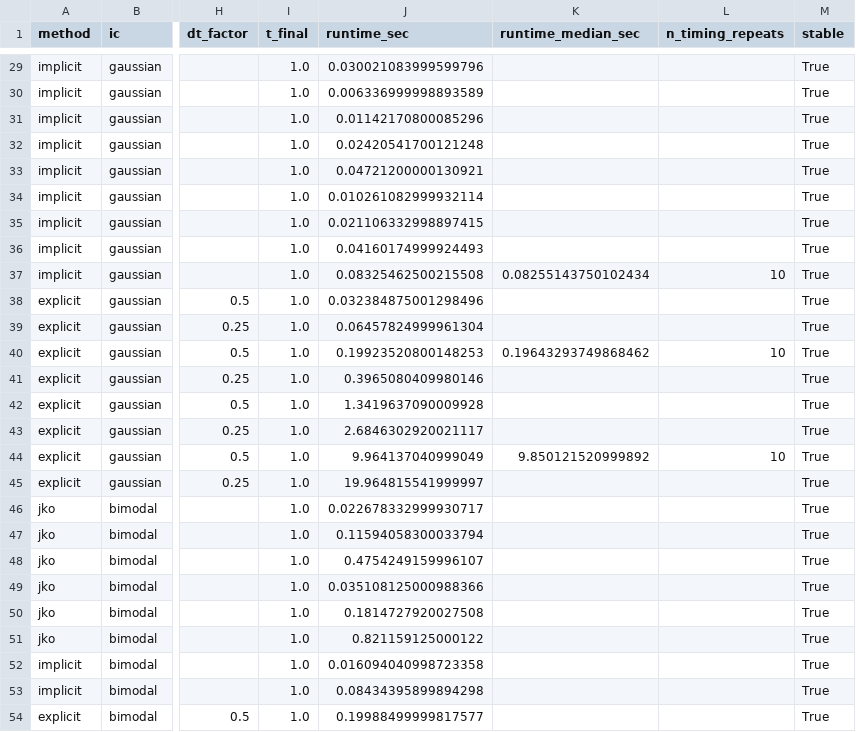
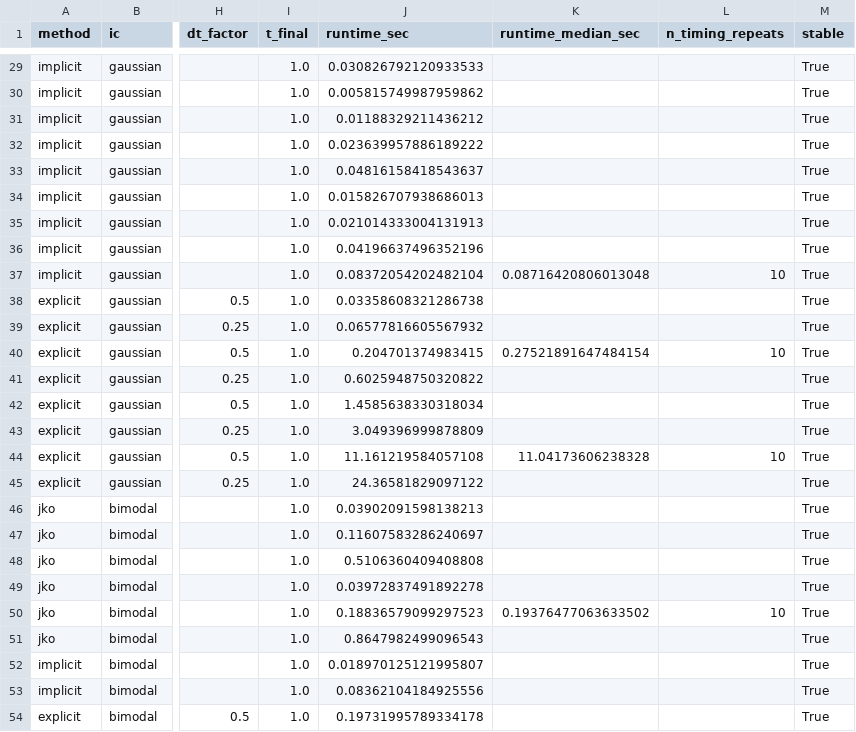
Before and after one commit to gigichen880/wasserstein-finance, a CSV file: results/exp09_convergence.csv, drawn as a sheet; only a part is shown, gaps mark what is left out; the diff covers the shown part only; the diff names each change by its address in the sheet, - before the commit and + after, or states it on an @@ line.

```diff
--- a/results/exp09_convergence.csv
+++ b/results/exp09_convergence.csv
-J29 (runtime_sec): 0.030021083999599796
+J29 (runtime_sec): 0.030826792120933533
-J30 (runtime_sec): 0.006336999998893589
+J30 (runtime_sec): 0.005815749987959862
-J31 (runtime_sec): 0.01142170800085296
+J31 (runtime_sec): 0.01188329211436212
-J32 (runtime_sec): 0.02420541700121248
+J32 (runtime_sec): 0.023639957886189222
-J33 (runtime_sec): 0.04721200000130921
+J33 (runtime_sec): 0.04816158418543637
-J34 (runtime_sec): 0.010261082999932114
+J34 (runtime_sec): 0.015826707938686013
-J35 (runtime_sec): 0.021106332998897415
+J35 (runtime_sec): 0.021014333004131913
-J36 (runtime_sec): 0.04160174999924493
+J36 (runtime_sec): 0.04196637496352196
-J37 (runtime_sec): 0.08325462500215508
+J37 (runtime_sec): 0.08372054202482104
-K37 (runtime_median_sec): 0.08255143750102434
+K37 (runtime_median_sec): 0.08716420806013048
-J38 (runtime_sec): 0.032384875001298496
+J38 (runtime_sec): 0.03358608321286738
-J39 (runtime_sec): 0.06457824999961304
+J39 (runtime_sec): 0.06577816605567932
-J40 (runtime_sec): 0.19923520800148253
+J40 (runtime_sec): 0.204701374983415
-K40 (runtime_median_sec): 0.19643293749868462
+K40 (runtime_median_sec): 0.27521891647484154
-J41 (runtime_sec): 0.3965080409980146
+J41 (runtime_sec): 0.6025948750320822
-J42 (runtime_sec): 1.3419637090009928
+J42 (runtime_sec): 1.4585638330318034
-J43 (runtime_sec): 2.6846302920021117
+J43 (runtime_sec): 3.049396999878809
-J44 (runtime_sec): 9.964137040999049
+J44 (runtime_sec): 11.161219584057108
-K44 (runtime_median_sec): 9.850121520999892
+K44 (runtime_median_sec): 11.04173606238328
-J45 (runtime_sec): 19.964815541999997
+J45 (runtime_sec): 24.36581829097122
-J46 (runtime_sec): 0.022678332999930717
+J46 (runtime_sec): 0.03902091598138213
-J47 (runtime_sec): 0.11594058300033794
+J47 (runtime_sec): 0.11607583286240697
-J48 (runtime_sec): 0.4754249159996107
+J48 (runtime_sec): 0.5106360409408808
-J49 (runtime_sec): 0.035108125000988366
+J49 (runtime_sec): 0.03972837491892278
-J50 (runtime_sec): 0.1814727920027508
+J50 (runtime_sec): 0.18836579099297523
-K50 (runtime_median_sec): (empty)
+K50 (runtime_median_sec): 0.19376477063633502
-L50 (n_timing_repeats): (empty)
+L50 (n_timing_repeats): 10
-J51 (runtime_sec): 0.821159125000122
+J51 (runtime_sec): 0.8647982499096543
-J52 (runtime_sec): 0.016094040998723358
+J52 (runtime_sec): 0.018970125121995807
-J53 (runtime_sec): 0.08434395899894298
+J53 (runtime_sec): 0.08362104184925556
-J54 (runtime_sec): 0.19988499999817577
+J54 (runtime_sec): 0.19731995789334178
```
Also changed, not shown: 30 edited cells elsewhere in this file, results/exp04_solver_benchmark.csv, results/exp05_synthetic_falsification.csv, 15 other files.
